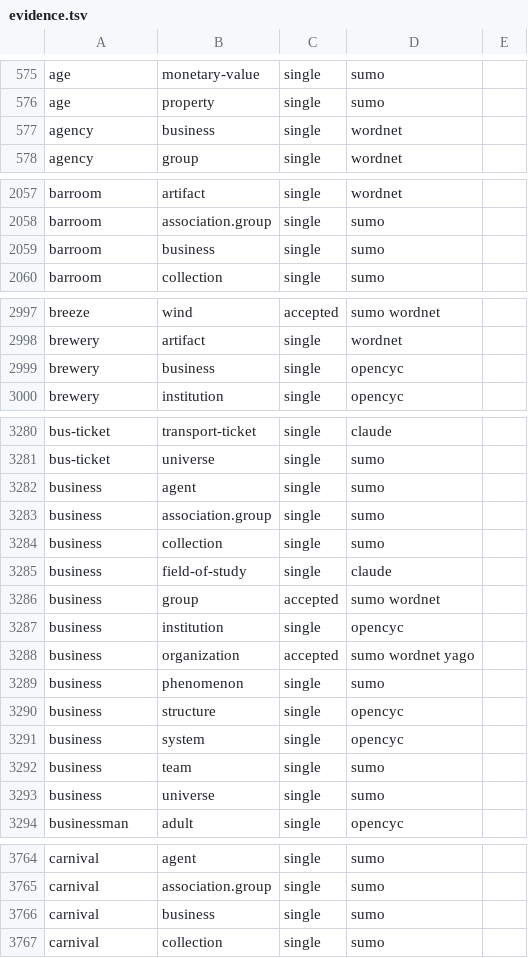
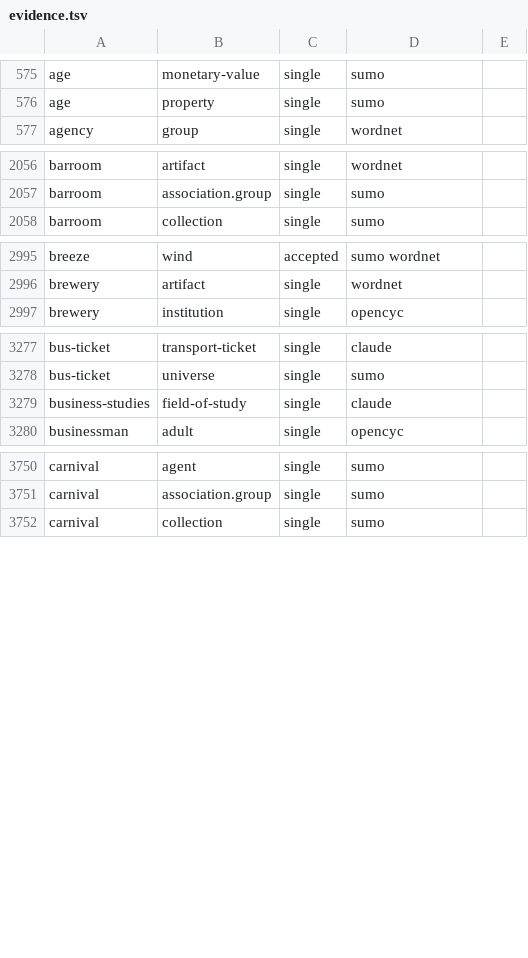
Before and after one commit to petfold/ontodag-core, a TSV file: build/evidence.tsv, drawn as a sheet; only a part is shown, gaps mark what is left out; the diff covers the shown part only.

```diff
--- a/build/evidence.tsv
+++ b/build/evidence.tsv
@@ -576,3 +576,2 @@ age	monetary-value	single	sumo
 age	property	single	sumo	
-agency	business	single	wordnet	
 agency	group	single	wordnet	
@@ -2058,3 +2057,2 @@ barroom	artifact	single	wordnet
 barroom	association.group	single	sumo	
-barroom	business	single	sumo	
 barroom	collection	single	sumo	
@@ -2998,3 +2996,2 @@ breeze	wind	accepted	sumo wordnet
 brewery	artifact	single	wordnet	
-brewery	business	single	opencyc	
 brewery	institution	single	opencyc	
@@ -3281,14 +3278,3 @@ bus-ticket	transport-ticket	single	claude
 bus-ticket	universe	single	sumo	
-business	agent	single	sumo	
-business	association.group	single	sumo	
-business	collection	single	sumo	
-business	field-of-study	single	claude	
-business	group	accepted	sumo wordnet	
-business	institution	single	opencyc	
-business	organization	accepted	sumo wordnet yago	
-business	phenomenon	single	sumo	
-business	structure	single	opencyc	
-business	system	single	opencyc	
-business	team	single	sumo	
-business	universe	single	sumo	
+business-studies	field-of-study	single	claude	
 businessman	adult	single	opencyc	
@@ -3765,3 +3751,2 @@ carnival	agent	single	sumo
 carnival	association.group	single	sumo	
-carnival	business	single	sumo	
 carnival	collection	single	sumo	
```
Also changed, not shown: 21 removed rows and 2 edited cells elsewhere in this file, align/concepts.tsv, build/queue.tsv, 12 other files.
